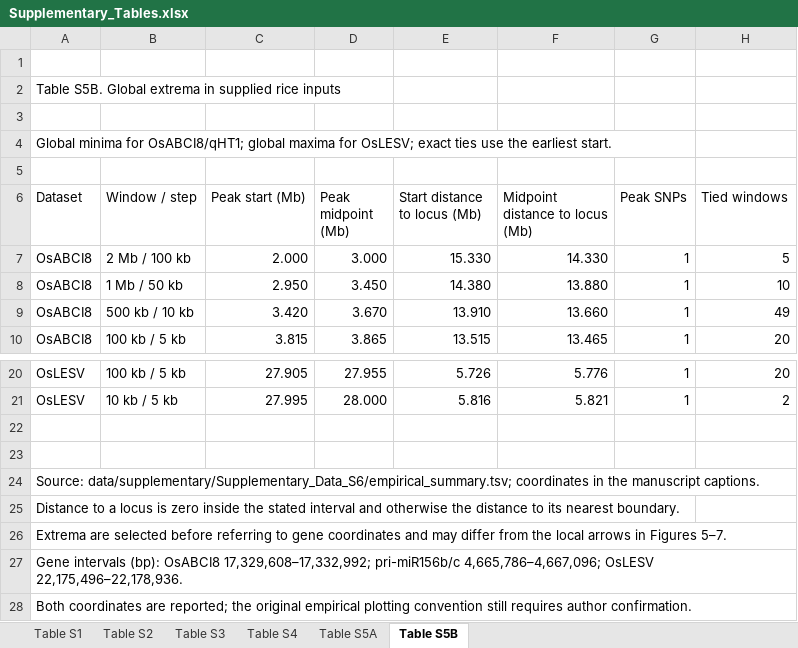
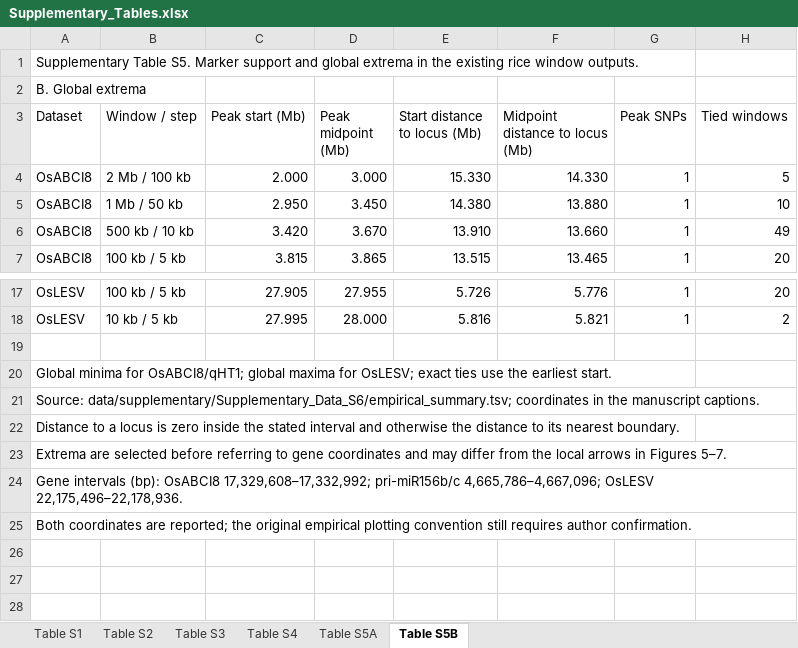
Before and after one commit to Jeondong/qtlseq-refine, an Excel workbook: tables/Supplementary_Tables.xlsx, sheet Table S5B, drawn as a sheet; only a part is shown, gaps mark what is left out; values as stored, in another font and other column widths than the file's, no cell formats; removed rows and columns are numbered as before the commit, all else as after; the diff names each change by its address in the sheet, - before the commit and + after, or states it on an @@ line.

Commit message:
Use plain supplementary tables and align manuscript titles

```diff
--- a/tables/Supplementary_Tables.xlsx (sheet Table S5B)
+++ b/tables/Supplementary_Tables.xlsx (sheet Table S5B)
-row 1: (empty)
-A1 (Dataset): Table S5B. Global extrema in supplied rice inputs
+A1 (Dataset): Supplementary Table S5. Marker support and global extrema in the existing rice window outputs.
-row 3: (empty)
-A2 (Dataset): Global minima for OsABCI8/qHT1; global maxima for OsLESV; exact ties use the earliest start.
+A2 (Dataset): B. Global extrema
-row 5: (empty)
-A20 (Dataset): (empty)
+A20 (Dataset): Global minima for OsABCI8/qHT1; global maxima for OsLESV; exact ties use the earliest start.
```
Also changed, not shown: sheet Table S3, sheet Table S4, sheet Table S1, sheet Table S2, sheet Table S5A, cell formats, formulas that keep their value, 3 other files.
